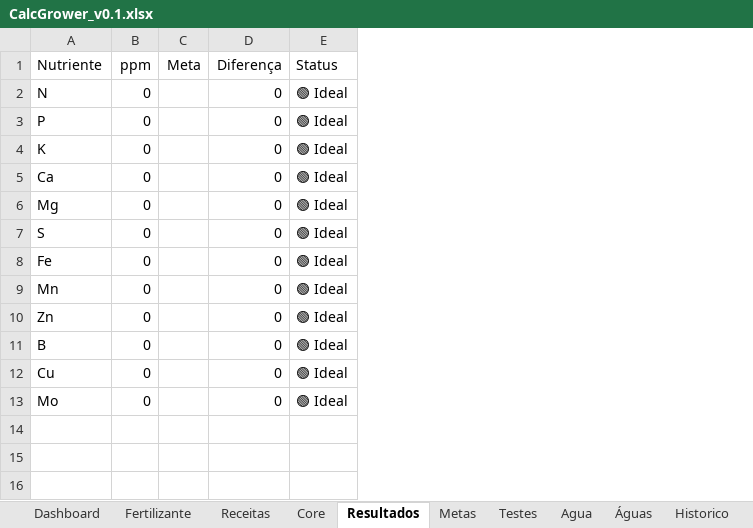
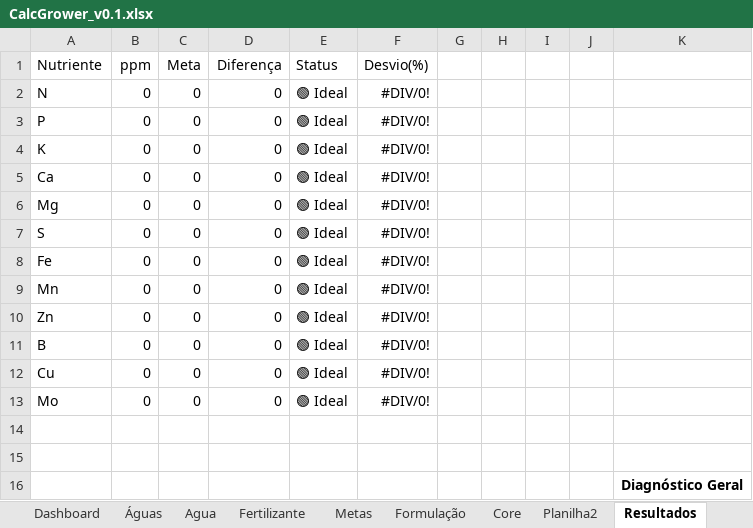
Before and after one commit to jehholiveira/Calc-Grower-Pro, an Excel workbook: Excel/CalcGrower_v0.1.xlsx, sheet Resultados, drawn as a sheet; values as stored, in another font and other column widths than the file's, no borders; charts and pictures and table styles not drawn; the diff names each change by its address in the sheet, - before the commit and + after, or states it on an @@ line.

Commit message:
COre funcionando perfeitamente

```diff
--- a/Excel/CalcGrower_v0.1.xlsx (sheet Resultados)
+++ b/Excel/CalcGrower_v0.1.xlsx (sheet Resultados)
-sheet tab: Historico
+sheet tab: Formulação
+sheet tab: Planilha2
@@ sheet tab order changed: Dashboard | Águas | Agua | Fertilizante | Metas | Formulação | Core | Planilha2 | Resultados @@
+column F (Desvio(%)), rows 2-13: all #DIV/0!
+column G, empty
+column H, empty
+column I, empty
+column J, empty
+column K, empty
-C2:C13 (Meta): (empty)
+C2:C13 (Meta): 0
+row 14: (empty)
+row 15: (empty)
+row 16:  |  |  |  |  |  |  |  |  |  | Diagnóstico Geral
```
Also changed, not shown: sheet Core, sheet Formulação, sheet Metas, formulas that keep their value, charts or pictures.
